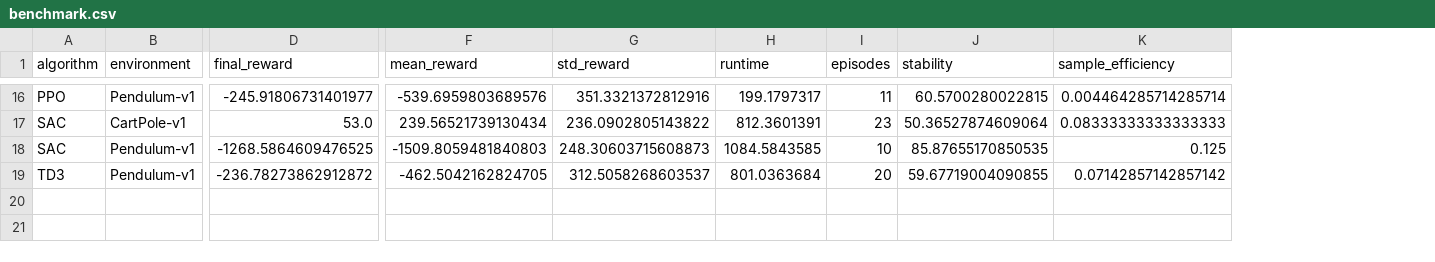
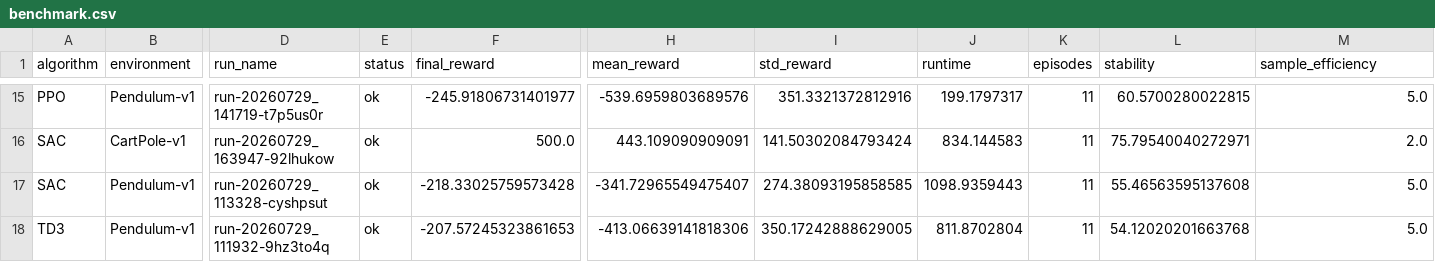
Before and after one commit to Jyccfighting/xuance_policy_based, a CSV file: DRL-Experiment-Analyzer/results/benchmark.csv, drawn as a sheet; only a part is shown, gaps mark what is left out; removed rows and columns are numbered as before the commit, all else as after; rows hold the shown columns only; the diff covers the shown part only; the diff names each change by its address in the sheet, - before the commit and + after, or states it on an @@ line.

```diff
--- a/DRL-Experiment-Analyzer/results/benchmark.csv
+++ b/DRL-Experiment-Analyzer/results/benchmark.csv
+column D (run_name), rows 15-16: run-20260729_141719-t7p5us0r | run-20260729_163947-92lhukow
+column E (status), rows 15-16: ok | ok
-M15 (sample_efficiency): 0.004464285714285714
+M15 (sample_efficiency): 5.0
-F16 (final_reward): 53.0
+F16 (final_reward): 500.0
-H16 (mean_reward): 239.56521739130434
+H16 (mean_reward): 443.109090909091
-I16 (std_reward): 236.0902805143822
+I16 (std_reward): 141.50302084793424
-J16 (runtime): 812.3601391
+J16 (runtime): 834.144583
-K16 (episodes): 23
+K16 (episodes): 11
-L16 (stability): 50.36527874609064
+L16 (stability): 75.79540040272971
-M16 (sample_efficiency): 0.08333333333333333
+M16 (sample_efficiency): 2.0
-row 18: SAC | Pendulum-v1 | -1268.5864609476525 | -1509.8059481840803 | 248.30603715608873 | 1084.5843585 | 10 | 85.87655170850535 | 0.125
-row 19: TD3 | Pendulum-v1 | -236.78273862912872 | -462.5042162824705 | 312.5058268603537 | 801.0363684 | 20 | 59.67719004090855 | 0.07142857142857142
+row 17: SAC | Pendulum-v1 | run-20260729_113328-cyshpsut | ok | -218.33025759573428 | -341.72965549475407 | 274.38093195858585 | 1098.9359443 | 11 | 55.46563595137608 | 5.0
+row 18: TD3 | Pendulum-v1 | run-20260729_111932-9hz3to4q | ok | -207.57245323861653 | -413.06639141818306 | 350.17242888629005 | 811.8702804 | 11 | 54.12020201663768 | 5.0
```
Also changed, not shown: 3 added rows, 4 removed rows and 25 edited cells elsewhere in this file, 12 other files.
